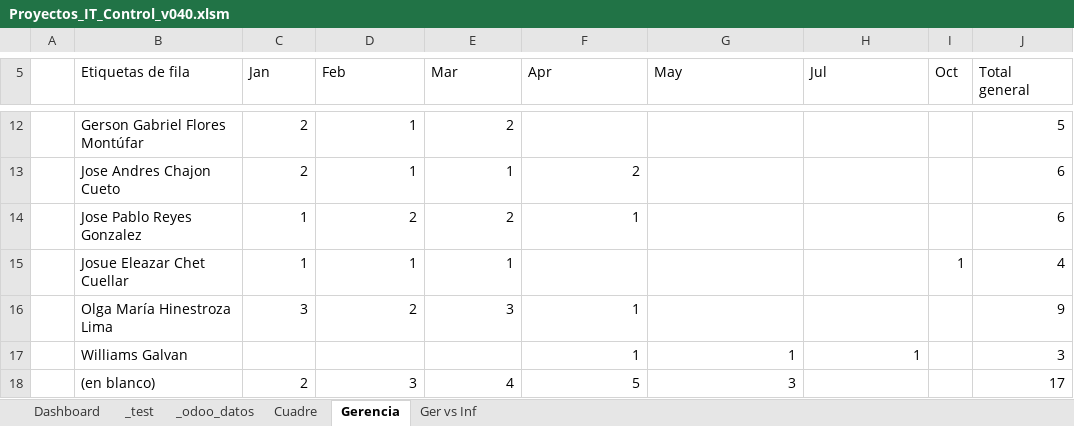
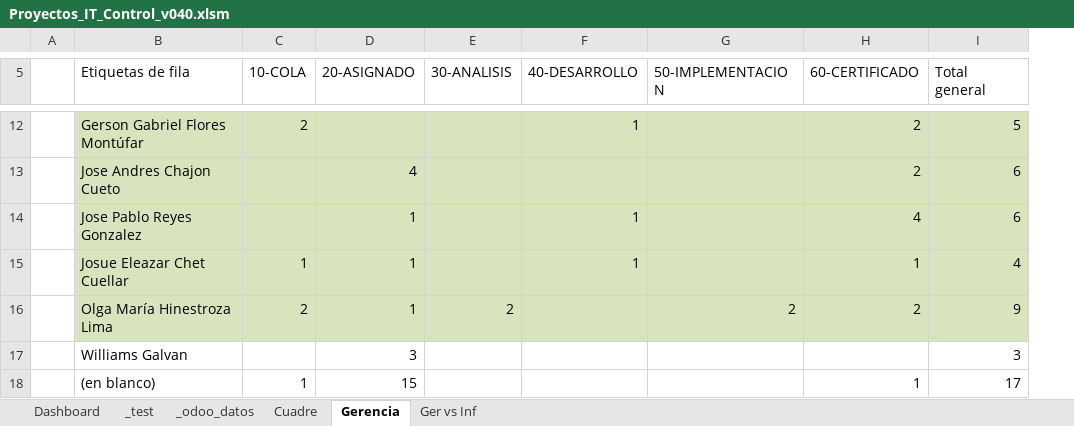
Before and after one commit to jalj153/cn006_proyectos_it, an Excel workbook: z_scripts_consola_varios/kpis_excel/Proyectos_IT_Control_v040.xlsm, sheet Gerencia, drawn as a sheet; only a part is shown, gaps mark what is left out; values as stored, in another font and other column widths than the file's, no borders; removed rows and columns are numbered as before the commit, all else as after; the diff covers the shown part only; the diff names each change by its address in the sheet, - before the commit and + after, or states it on an @@ line.

```diff
--- a/z_scripts_consola_varios/kpis_excel/Proyectos_IT_Control_v040.xlsm (sheet Gerencia)
+++ b/z_scripts_consola_varios/kpis_excel/Proyectos_IT_Control_v040.xlsm (sheet Gerencia)
-column I (Oct), row 15: 1
-C5: Jan
+C5: 10-COLA
-D5: Feb
+D5: 20-ASIGNADO
-E5: Mar
+E5: 30-ANALISIS
-F5: Apr
+F5: 40-DESARROLLO
-G5: May
+G5: 50-IMPLEMENTACION
-H5: Jul
+H5: 60-CERTIFICADO
-B12:H16 fill: none
+B12:H16 fill: #D7E4BD
-D12 (20-ASIGNADO): 1
+D12 (20-ASIGNADO): (empty)
-E12 (30-ANALISIS): 2
+E12 (30-ANALISIS): (empty)
-F12 (40-DESARROLLO): (empty)
+F12 (40-DESARROLLO): 1
-H12:H13 (60-CERTIFICADO): (empty)
+H12:H13 (60-CERTIFICADO): 2
-I12:I16 fill: none
+I12:I16 fill: #D7E4BD
-C13 (10-COLA): 2
+C13 (10-COLA): (empty)
-D13 (20-ASIGNADO): 1
+D13 (20-ASIGNADO): 4
-E13 (30-ANALISIS): 1
+E13 (30-ANALISIS): (empty)
-F13 (40-DESARROLLO): 2
+F13 (40-DESARROLLO): (empty)
-C14 (10-COLA): 1
+C14 (10-COLA): (empty)
-D14 (20-ASIGNADO): 2
+D14 (20-ASIGNADO): 1
-E14 (30-ANALISIS): 2
+E14 (30-ANALISIS): (empty)
-H14 (60-CERTIFICADO): (empty)
+H14 (60-CERTIFICADO): 4
-E15 (30-ANALISIS): 1
+E15 (30-ANALISIS): (empty)
-F15 (40-DESARROLLO): (empty)
+F15 (40-DESARROLLO): 1
-H15 (60-CERTIFICADO): (empty)
+H15 (60-CERTIFICADO): 1
-C16 (10-COLA): 3
+C16 (10-COLA): 2
-D16 (20-ASIGNADO): 2
+D16 (20-ASIGNADO): 1
-E16 (30-ANALISIS): 3
+E16 (30-ANALISIS): 2
-F16:F17 (40-DESARROLLO): 1
+F16:F17 (40-DESARROLLO): (empty)
-G16 (50-IMPLEMENTACION): (empty)
+G16 (50-IMPLEMENTACION): 2
-H16 (60-CERTIFICADO): (empty)
+H16 (60-CERTIFICADO): 2
-D17 (20-ASIGNADO): (empty)
+D17 (20-ASIGNADO): 3
-G17 (50-IMPLEMENTACION): 1
+G17 (50-IMPLEMENTACION): (empty)
-H17 (60-CERTIFICADO): 1
+H17 (60-CERTIFICADO): (empty)
-C18 (10-COLA): 2
+C18 (10-COLA): 1
-D18 (20-ASIGNADO): 3
+D18 (20-ASIGNADO): 15
-E18 (30-ANALISIS): 4
+E18 (30-ANALISIS): (empty)
-F18 (40-DESARROLLO): 5
+F18 (40-DESARROLLO): (empty)
-G18 (50-IMPLEMENTACION): 3
+G18 (50-IMPLEMENTACION): (empty)
-H18 (60-CERTIFICADO): (empty)
+H18 (60-CERTIFICADO): 1
```
Also changed, not shown: 34 edited cells and cell formats elsewhere in this sheet, sheet _odoo_datos, sheet Cuadre, z_scripts_consola_varios/kpis_excel/Proyectos Conectado TICKET CUADRE.xlsx, z_scripts_consola_varios/kpis_excel/Proyectos_IT_Control_v030.xlsm, 17 other files.
